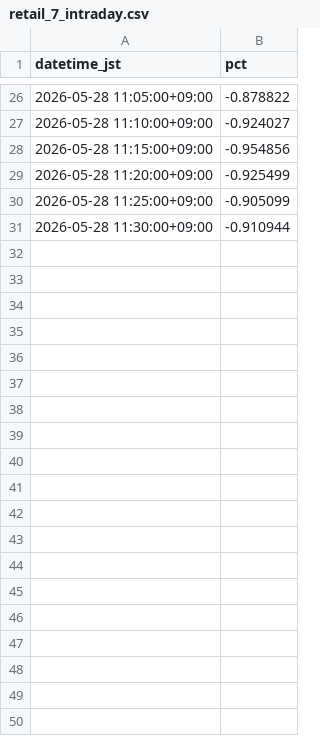
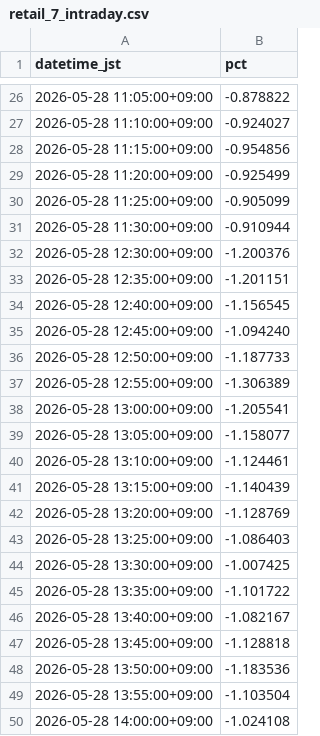
Before and after one commit to SakuraIndex/RETAIL-7, a CSV file: docs/outputs/retail_7_intraday.csv, drawn as a sheet; only a part is shown, gaps mark what is left out; the diff covers the shown part only.

```diff
--- a/docs/outputs/retail_7_intraday.csv
+++ b/docs/outputs/retail_7_intraday.csv
@@ -31 +31,20 @@ datetime_jst,pct
 2026-05-28 11:30:00+09:00,-0.910944
+2026-05-28 12:30:00+09:00,-1.200376
+2026-05-28 12:35:00+09:00,-1.201151
+2026-05-28 12:40:00+09:00,-1.156545
+2026-05-28 12:45:00+09:00,-1.094240
+2026-05-28 12:50:00+09:00,-1.187733
+2026-05-28 12:55:00+09:00,-1.306389
+2026-05-28 13:00:00+09:00,-1.205541
+2026-05-28 13:05:00+09:00,-1.158077
+2026-05-28 13:10:00+09:00,-1.124461
+2026-05-28 13:15:00+09:00,-1.140439
+2026-05-28 13:20:00+09:00,-1.128769
+2026-05-28 13:25:00+09:00,-1.086403
+2026-05-28 13:30:00+09:00,-1.007425
+2026-05-28 13:35:00+09:00,-1.101722
+2026-05-28 13:40:00+09:00,-1.082167
+2026-05-28 13:45:00+09:00,-1.128818
+2026-05-28 13:50:00+09:00,-1.183536
+2026-05-28 13:55:00+09:00,-1.103504
+2026-05-28 14:00:00+09:00,-1.024108
```
Also changed, not shown: 16 added rows elsewhere in this file, 5 other files.
